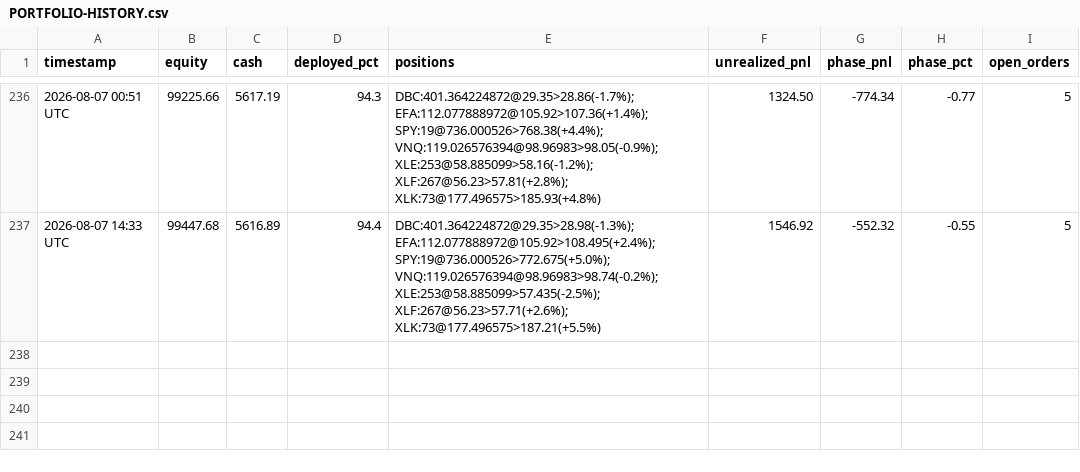
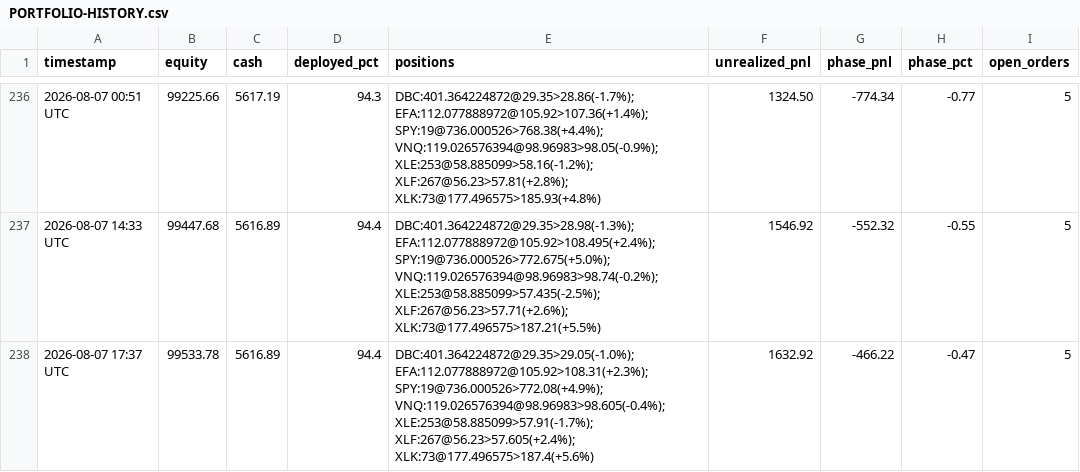
Before and after one commit to souhail123456/trading-bot, a CSV file: memory/PORTFOLIO-HISTORY.csv, drawn as a sheet; only a part is shown, gaps mark what is left out; the diff names each change by its address in the sheet, - before the commit and + after, or states it on an @@ line.

```diff
--- a/memory/PORTFOLIO-HISTORY.csv
+++ b/memory/PORTFOLIO-HISTORY.csv
+row 238: 2026-08-07 17:37 UTC | 99533.78 | 5616.89 | 94.4 | DBC:401.364224872@29.35>29.05(-1.0%); EFA:112.077888972@105.92>108.31(+2.3%); SPY:19@736.000526>772.08(+4.9%); VNQ:119.026576394@98.96983>98.605(-0.4%); XLE:253@58.885099>57.91(-1.7%); XLF:267@56.23>57.605(+2.4%); XLK:73@177.496575>187.4(+5.6%) | 1632.92 | -466.22 | -0.47 | 5
```
Also changed, not shown: 2 other files.
